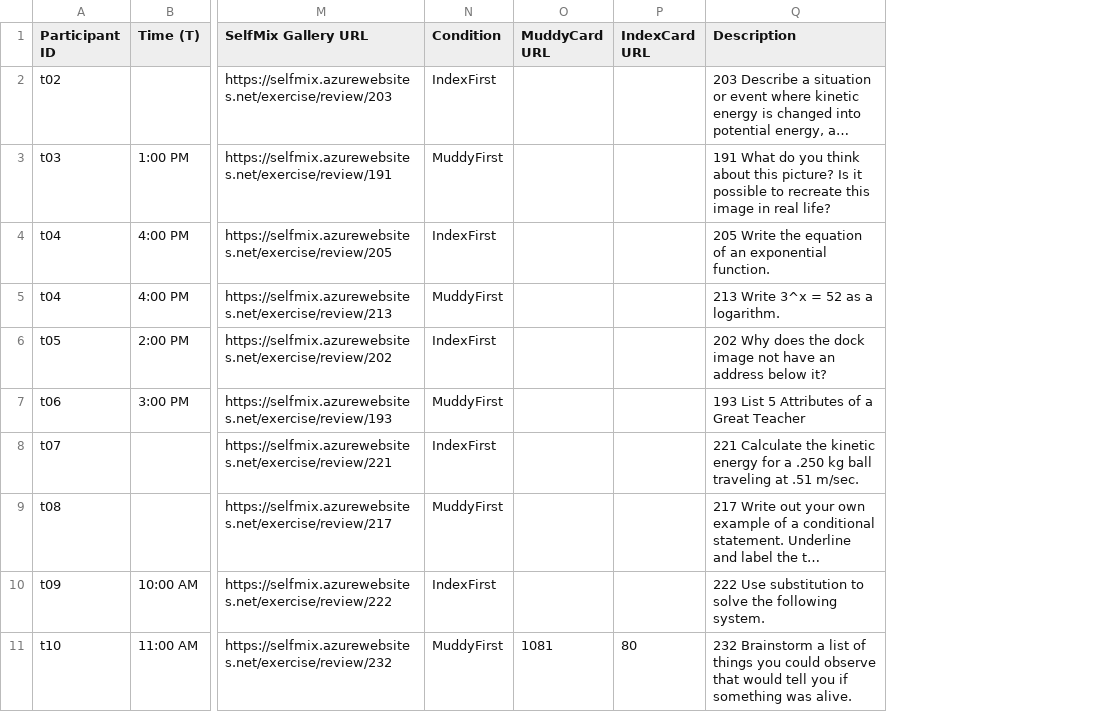
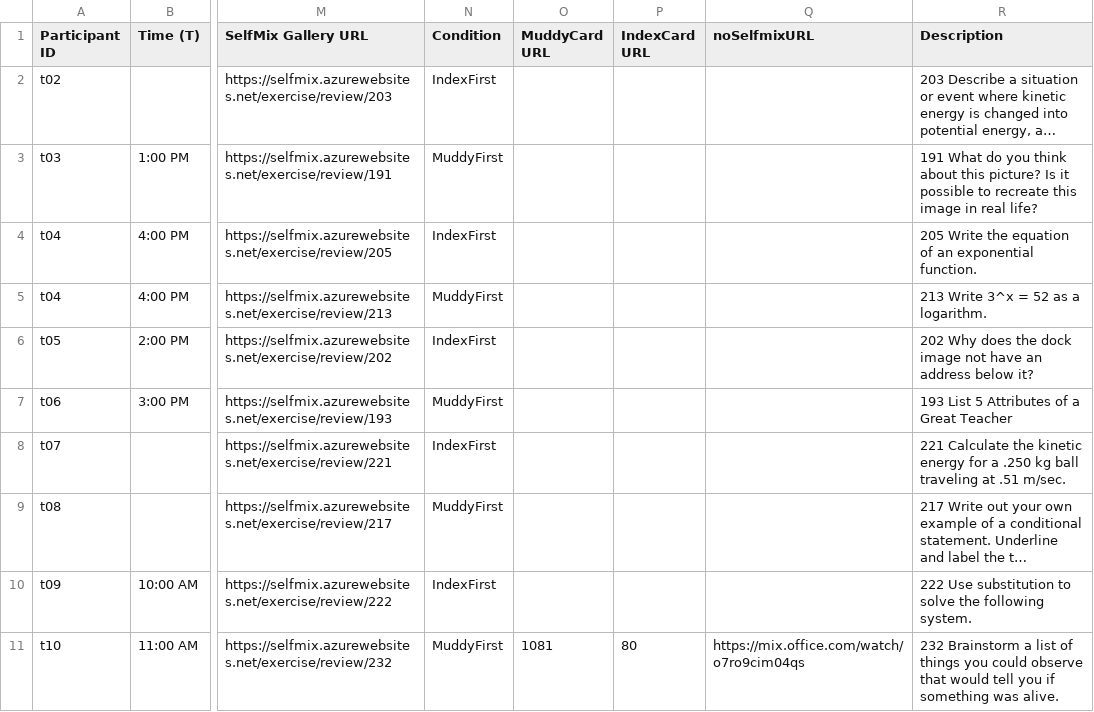
Before and after one commit to mcpanic/selfmix-study, a TSV file: teachers-round2.tsv, drawn as a sheet; only a part is shown, gaps mark what is left out; long unchanged cells end in …; the diff names each change by its address in the sheet, - before the commit and + after, or states it on an @@ line.

```diff
--- a/teachers-round2.tsv
+++ b/teachers-round2.tsv
+column Q (noSelfmixURL), row 11: https://mix.office.com/watch/o7ro9cim04qs
```
Also changed, not shown: 1 other file.
